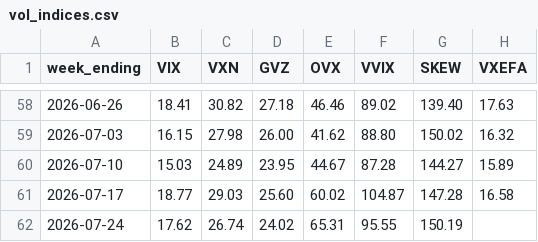
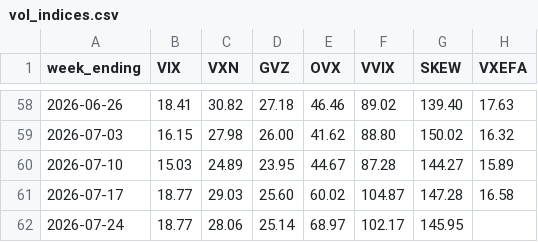
Before and after one commit to 8wy88kzpj9-pixel/hull-price-pipeline, a CSV file: data/vol_indices.csv, drawn as a sheet; only a part is shown, gaps mark what is left out.

```diff
--- a/data/vol_indices.csv
+++ b/data/vol_indices.csv
@@ -61,2 +61,2 @@ week_ending,VIX,VXN,GVZ,OVX,VVIX,SKEW,VXEFA
 2026-07-17,18.77,29.03,25.60,60.02,104.87,147.28,16.58
-2026-07-24,17.62,26.74,24.02,65.31,95.55,150.19,
+2026-07-24,18.77,28.06,25.14,68.97,102.17,145.95,
```
Also changed, not shown: data/_manifest.csv, data/breadth.csv, 2 other files.
